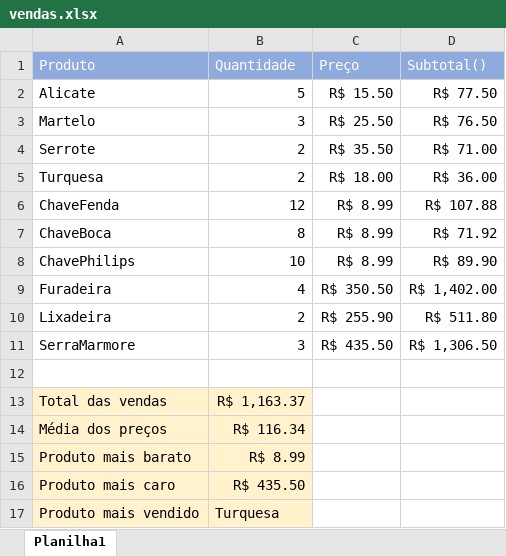
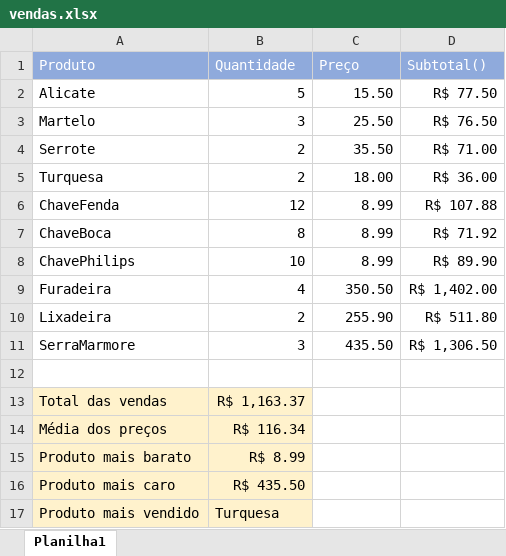
Before and after one commit to ViniSouza01/desenvolvimento, an Excel workbook: FPOO/Java/aula2_verde/workspace/Vendas/excel/vendas.xlsx, sheet Planilha1, drawn as a sheet; values as stored, in another font and other column widths than the file's, no borders; the diff names each change by its address in the sheet, - before the commit and + after, or states it on an @@ line.

```diff
--- a/FPOO/Java/aula2_verde/workspace/Vendas/excel/vendas.xlsx (sheet Planilha1)
+++ b/FPOO/Java/aula2_verde/workspace/Vendas/excel/vendas.xlsx (sheet Planilha1)
-C2 (Preço): R$ 15.50
+C2 (Preço): 15.50
-C3 (Preço): R$ 25.50
+C3 (Preço): 25.50
-C4 (Preço): R$ 35.50
+C4 (Preço): 35.50
-C5 (Preço): R$ 18.00
+C5 (Preço): 18.00
-C6:C8 (Preço): R$ 8.99
+C6:C8 (Preço): 8.99
-C9 (Preço): R$ 350.50
+C9 (Preço): 350.50
-C10 (Preço): R$ 255.90
+C10 (Preço): 255.90
-C11 (Preço): R$ 435.50
+C11 (Preço): 435.50
```
Also changed, not shown: 3 other files.
